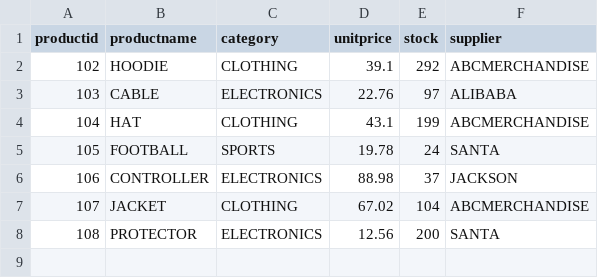
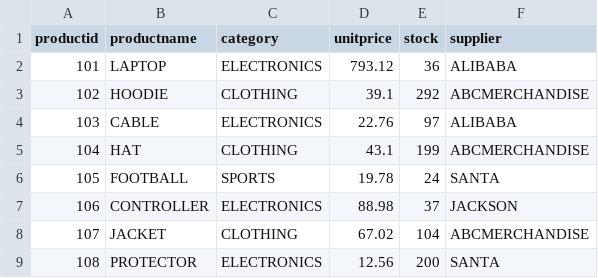
Before and after one commit to JustinHall15/smart-store-justin, a CSV file: data/prepared/products_data_prepared.csv, drawn as a sheet; the diff names each change by its address in the sheet, - before the commit and + after, or states it on an @@ line.

```diff
--- a/data/prepared/products_data_prepared.csv
+++ b/data/prepared/products_data_prepared.csv
+row 2: 101 | LAPTOP | ELECTRONICS | 793.12 | 36 | ALIBABA
```
Also changed, not shown: data/prepared/sales_data_prepared.csv, data/raw/products_data.csv, 7 other files.
